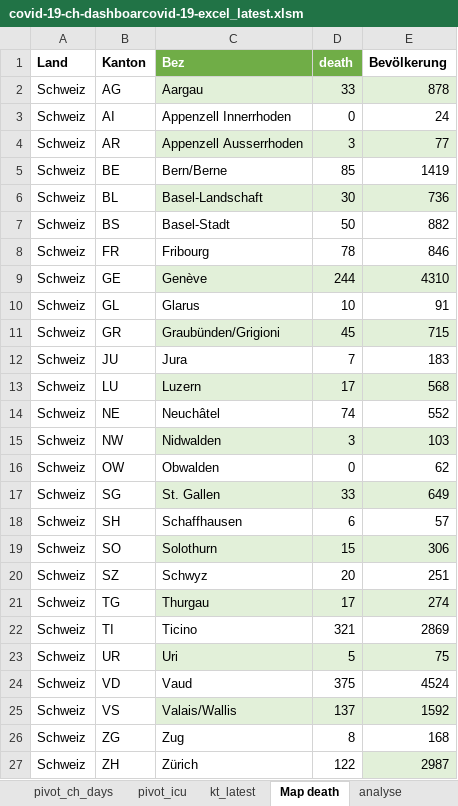
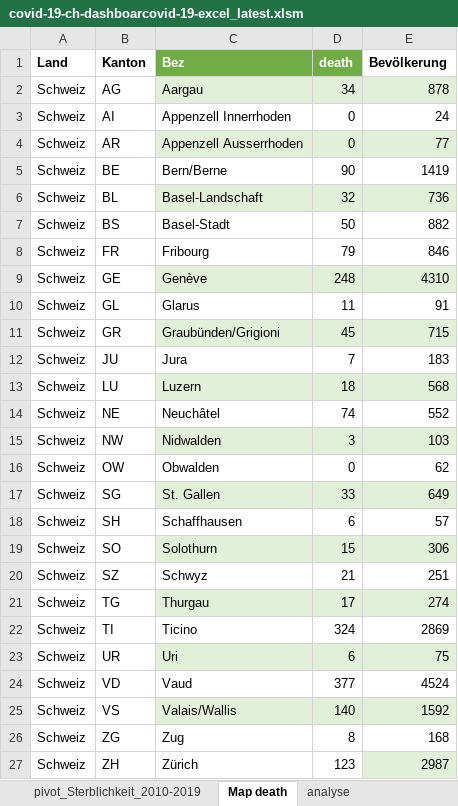
Before and after one commit to tgdbepe4/codvid_19_excel, an Excel workbook: privious versions/covid-19-ch-dashboarcovid-19-excel_latest.xlsm, sheet Map death, drawn as a sheet; values as stored, in another font and other column widths than the file's, no borders; charts and pictures not drawn; the diff names each change by its address in the sheet, - before the commit and + after, or states it on an @@ line.

```diff
--- a/privious versions/covid-19-ch-dashboarcovid-19-excel_latest.xlsm (sheet Map death)
+++ b/privious versions/covid-19-ch-dashboarcovid-19-excel_latest.xlsm (sheet Map death)
+sheet tab: pivot_Sterblichkeit_2010-2019
-D2 (death): 33
+D2 (death): 34
-D4 (death): 3
+D4 (death): 0
-D5 (death): 85
+D5 (death): 90
-D6 (death): 30
+D6 (death): 32
-D8 (death): 78
+D8 (death): 79
-D9 (death): 244
+D9 (death): 248
-D10 (death): 10
+D10 (death): 11
-D13 (death): 17
+D13 (death): 18
-D20 (death): 20
+D20 (death): 21
-D22 (death): 321
+D22 (death): 324
-D23 (death): 5
+D23 (death): 6
-D24 (death): 375
+D24 (death): 377
-D25 (death): 137
+D25 (death): 140
-D27 (death): 122
+D27 (death): 123
```
Also changed, not shown: sheet Fallzahlen_CH, sheet kt_latest, sheet ch_latest, sheet pivot_icu, sheet pivot_ch_days, sheet Graphs, 1 more sheet, other sheet tabs, formulas that keep their value, charts or pictures, covid-19-ch-dashboarcovid-19-excel_latest.xlsm, 14 other files.
